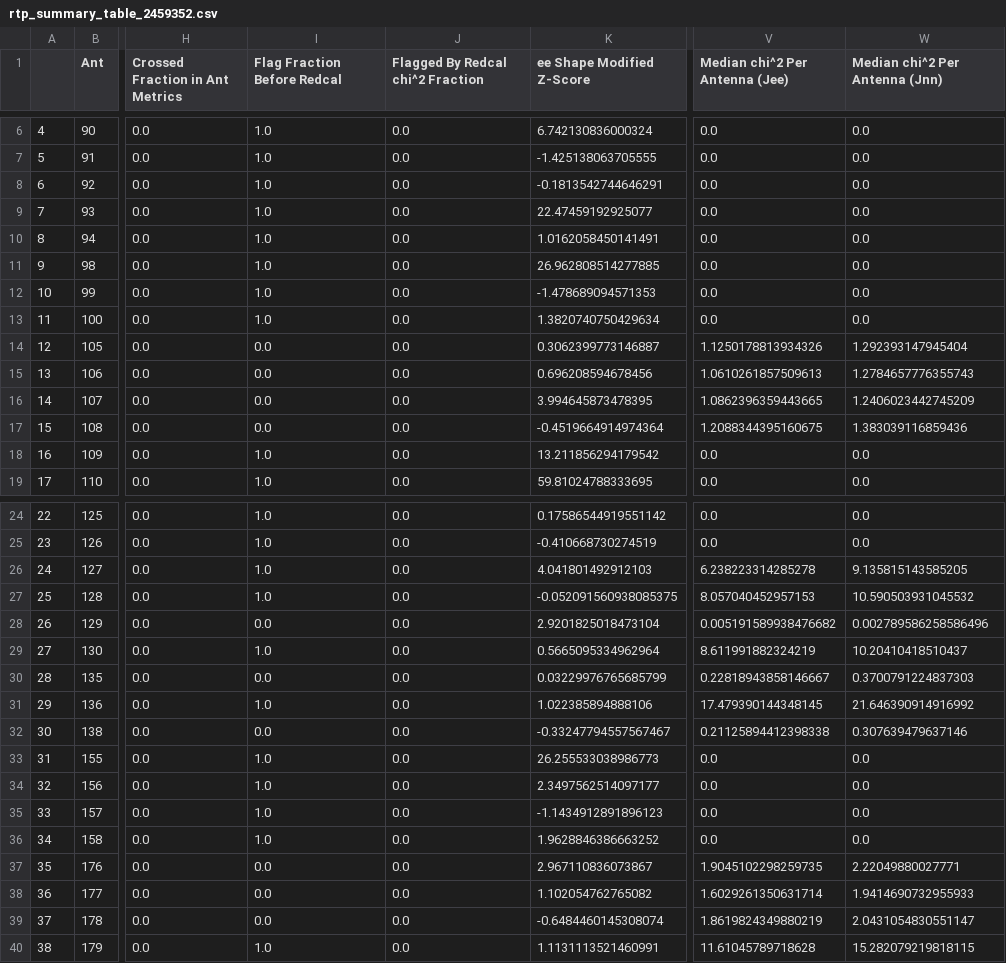
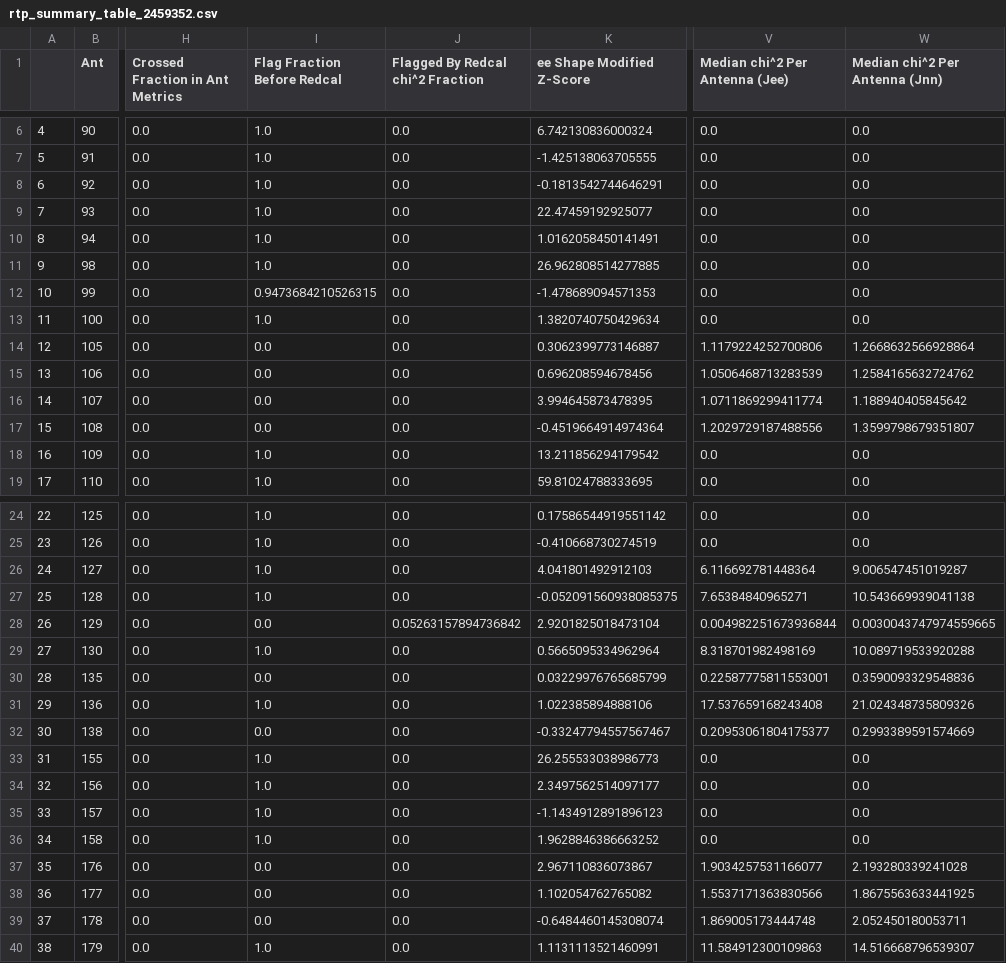
Before and after one commit to HERA-Team/2021_Interseason_Notebooks, a CSV file: _rtp_summary_/rtp_summary_table_2459352.csv, drawn as a sheet; only a part is shown, gaps mark what is left out; the diff names each change by its address in the sheet, - before the commit and + after, or states it on an @@ line.

Commit message:
RTP summary notebook for JD 2459352
https://htmlpreview.github.io/?https://github.com/HERA-Team/2021_Interseason_Notebooks/blob/main/_rtp_summary_/rtp_summary_2459352.html

```diff
--- a/_rtp_summary_/rtp_summary_table_2459352.csv
+++ b/_rtp_summary_/rtp_summary_table_2459352.csv
-I12 (Flag Fraction Before Redcal): 1.0
+I12 (Flag Fraction Before Redcal): 0.9473684210526315
-V14 (Median chi^2 Per Antenna (Jee)): 1.1250178813934326
+V14 (Median chi^2 Per Antenna (Jee)): 1.1179224252700806
-W14 (Median chi^2 Per Antenna (Jnn)): 1.292393147945404
+W14 (Median chi^2 Per Antenna (Jnn)): 1.2668632566928864
-V15 (Median chi^2 Per Antenna (Jee)): 1.0610261857509613
+V15 (Median chi^2 Per Antenna (Jee)): 1.0506468713283539
-W15 (Median chi^2 Per Antenna (Jnn)): 1.2784657776355743
+W15 (Median chi^2 Per Antenna (Jnn)): 1.2584165632724762
-V16 (Median chi^2 Per Antenna (Jee)): 1.0862396359443665
+V16 (Median chi^2 Per Antenna (Jee)): 1.0711869299411774
-W16 (Median chi^2 Per Antenna (Jnn)): 1.2406023442745209
+W16 (Median chi^2 Per Antenna (Jnn)): 1.188940405845642
-V17 (Median chi^2 Per Antenna (Jee)): 1.2088344395160675
+V17 (Median chi^2 Per Antenna (Jee)): 1.2029729187488556
-W17 (Median chi^2 Per Antenna (Jnn)): 1.383039116859436
+W17 (Median chi^2 Per Antenna (Jnn)): 1.3599798679351807
-V26 (Median chi^2 Per Antenna (Jee)): 6.238223314285278
+V26 (Median chi^2 Per Antenna (Jee)): 6.116692781448364
-W26 (Median chi^2 Per Antenna (Jnn)): 9.135815143585205
+W26 (Median chi^2 Per Antenna (Jnn)): 9.006547451019287
-V27 (Median chi^2 Per Antenna (Jee)): 8.057040452957153
+V27 (Median chi^2 Per Antenna (Jee)): 7.65384840965271
-W27 (Median chi^2 Per Antenna (Jnn)): 10.590503931045532
+W27 (Median chi^2 Per Antenna (Jnn)): 10.543669939041138
-J28 (Flagged By Redcal chi^2 Fraction): 0.0
+J28 (Flagged By Redcal chi^2 Fraction): 0.05263157894736842
-V28 (Median chi^2 Per Antenna (Jee)): 0.005191589938476682
+V28 (Median chi^2 Per Antenna (Jee)): 0.004982251673936844
-W28 (Median chi^2 Per Antenna (Jnn)): 0.002789586258586496
+W28 (Median chi^2 Per Antenna (Jnn)): 0.0030043747974559665
-V29 (Median chi^2 Per Antenna (Jee)): 8.611991882324219
+V29 (Median chi^2 Per Antenna (Jee)): 8.318701982498169
-W29 (Median chi^2 Per Antenna (Jnn)): 10.20410418510437
+W29 (Median chi^2 Per Antenna (Jnn)): 10.089719533920288
-V30 (Median chi^2 Per Antenna (Jee)): 0.22818943858146667
+V30 (Median chi^2 Per Antenna (Jee)): 0.22587775811553001
-W30 (Median chi^2 Per Antenna (Jnn)): 0.3700791224837303
+W30 (Median chi^2 Per Antenna (Jnn)): 0.3590093329548836
-V31 (Median chi^2 Per Antenna (Jee)): 17.479390144348145
+V31 (Median chi^2 Per Antenna (Jee)): 17.537659168243408
-W31 (Median chi^2 Per Antenna (Jnn)): 21.646390914916992
+W31 (Median chi^2 Per Antenna (Jnn)): 21.024348735809326
-V32 (Median chi^2 Per Antenna (Jee)): 0.21125894412398338
+V32 (Median chi^2 Per Antenna (Jee)): 0.20953061804175377
-W32 (Median chi^2 Per Antenna (Jnn)): 0.307639479637146
+W32 (Median chi^2 Per Antenna (Jnn)): 0.2993389591574669
-V37 (Median chi^2 Per Antenna (Jee)): 1.9045102298259735
+V37 (Median chi^2 Per Antenna (Jee)): 1.9034257531166077
-W37 (Median chi^2 Per Antenna (Jnn)): 2.22049880027771
+W37 (Median chi^2 Per Antenna (Jnn)): 2.193280339241028
-V38 (Median chi^2 Per Antenna (Jee)): 1.6029261350631714
+V38 (Median chi^2 Per Antenna (Jee)): 1.5537171363830566
-W38 (Median chi^2 Per Antenna (Jnn)): 1.9414690732955933
+W38 (Median chi^2 Per Antenna (Jnn)): 1.8675563633441925
-V39 (Median chi^2 Per Antenna (Jee)): 1.8619824349880219
+V39 (Median chi^2 Per Antenna (Jee)): 1.869005173444748
-W39 (Median chi^2 Per Antenna (Jnn)): 2.0431054830551147
+W39 (Median chi^2 Per Antenna (Jnn)): 2.052450180053711
-V40 (Median chi^2 Per Antenna (Jee)): 11.61045789718628
+V40 (Median chi^2 Per Antenna (Jee)): 11.584912300109863
-W40 (Median chi^2 Per Antenna (Jnn)): 15.282079219818115
+W40 (Median chi^2 Per Antenna (Jnn)): 14.516668796539307
```
Also changed, not shown: 1 other file.
